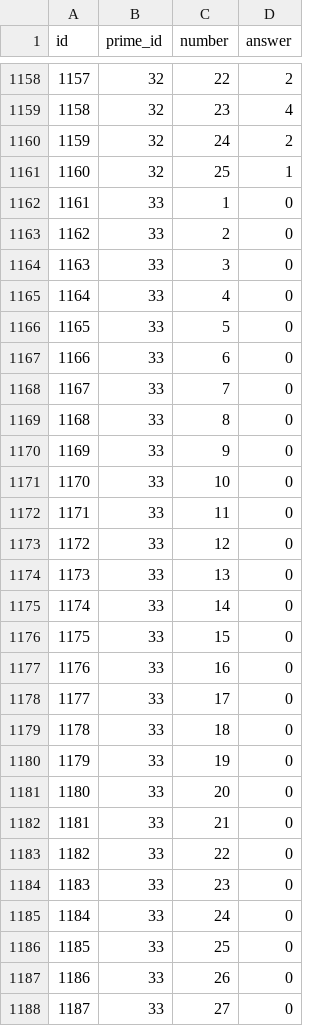
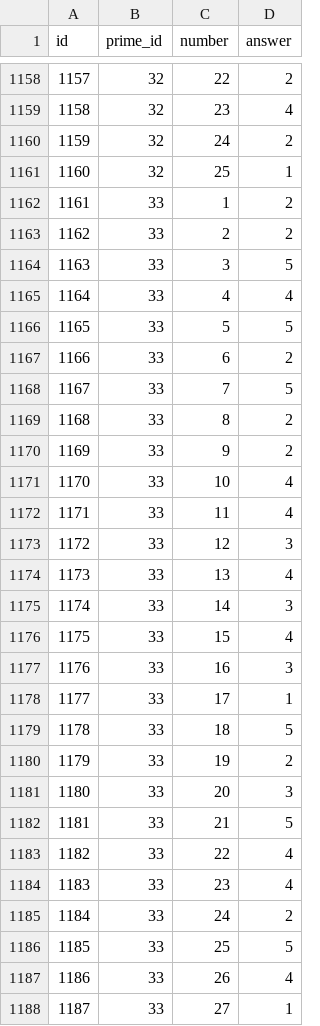
Before and after one commit to paedison/psat, a CSV file: reference/management/commands/data/prime_problem.csv, drawn as a sheet; only a part is shown, gaps mark what is left out; the diff covers the shown part only.

Commit message:
Add 2024-3 students and answers data

```diff
--- a/reference/management/commands/data/prime_problem.csv
+++ b/reference/management/commands/data/prime_problem.csv
@@ -1161,28 +1161,28 @@ id,prime_id,number,answer
 1160,32,25,1
-1161,33,1,0
-1162,33,2,0
-1163,33,3,0
-1164,33,4,0
-1165,33,5,0
-1166,33,6,0
-1167,33,7,0
-1168,33,8,0
-1169,33,9,0
-1170,33,10,0
-1171,33,11,0
-1172,33,12,0
-1173,33,13,0
-1174,33,14,0
-1175,33,15,0
-1176,33,16,0
-1177,33,17,0
-1178,33,18,0
-1179,33,19,0
-1180,33,20,0
-1181,33,21,0
-1182,33,22,0
-1183,33,23,0
-1184,33,24,0
-1185,33,25,0
-1186,33,26,0
-1187,33,27,0
+1161,33,1,2
+1162,33,2,2
+1163,33,3,5
+1164,33,4,4
+1165,33,5,5
+1166,33,6,2
+1167,33,7,5
+1168,33,8,2
+1169,33,9,2
+1170,33,10,4
+1171,33,11,4
+1172,33,12,3
+1173,33,13,4
+1174,33,14,3
+1175,33,15,4
+1176,33,16,3
+1177,33,17,1
+1178,33,18,5
+1179,33,19,2
+1180,33,20,3
+1181,33,21,5
+1182,33,22,4
+1183,33,23,4
+1184,33,24,2
+1185,33,25,5
+1186,33,26,4
+1187,33,27,1
```
Also changed, not shown: 118 edited cells elsewhere in this file, 10 other files.
